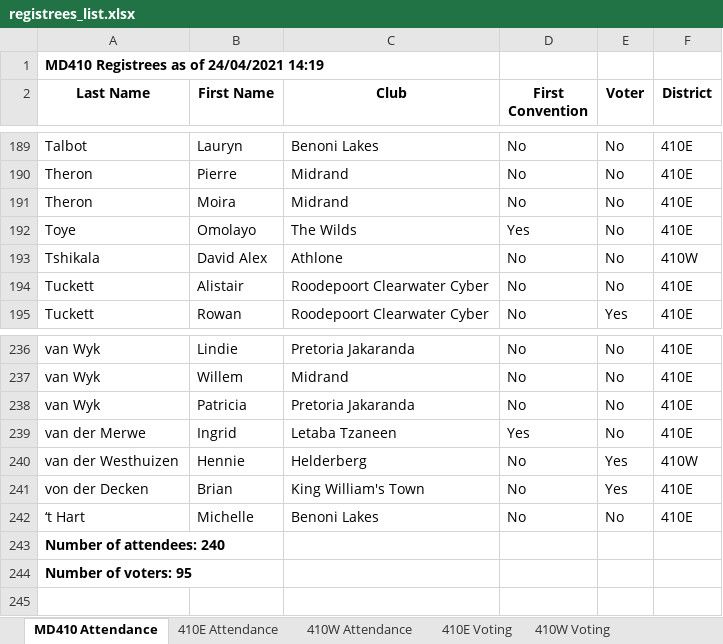
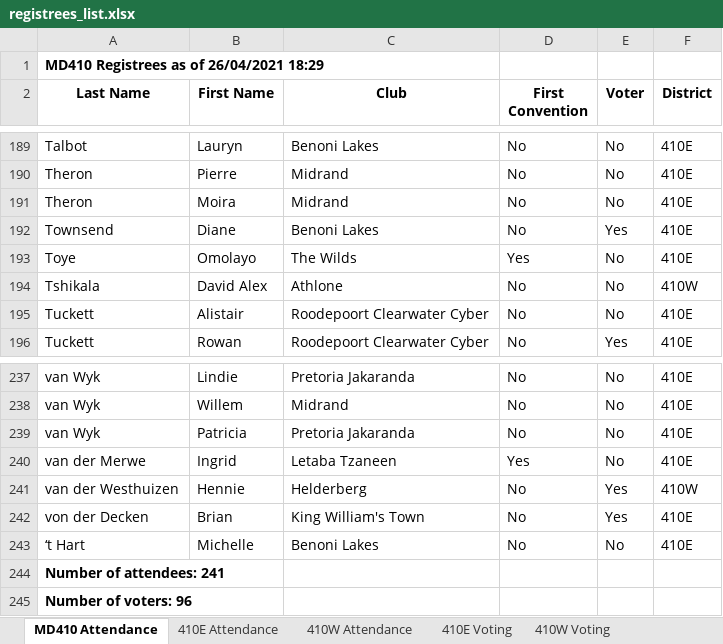
Before and after one commit to kimvanwyk/md410_2021_conv_website, an Excel workbook: static/docs/registrees_list.xlsx, sheet MD410 Attendance, drawn as a sheet; only a part is shown, gaps mark what is left out; values as stored, in another font and other column widths than the file's, no borders; addresses are those after the commit; the diff names each change by its address in the sheet, - before the commit and + after, or states it on an @@ line.

Commit message:
Registree stats backup on Mon 26 Apr 2021 18:29:12 SAST

```diff
--- a/static/docs/registrees_list.xlsx (sheet MD410 Attendance)
+++ b/static/docs/registrees_list.xlsx (sheet MD410 Attendance)
-A1 (Last Name): MD410 Registrees as of 24/04/2021 14:19
+A1 (Last Name): MD410 Registrees as of 26/04/2021 18:29
+row 192: Townsend | Diane | Benoni Lakes | No | Yes | 410E
-A244 (Last Name): Number of attendees: 240
+A244 (Last Name): Number of attendees: 241
-A245 (Last Name): Number of voters: 95
+A245 (Last Name): Number of voters: 96
```
Also changed, not shown: sheet 410E Voting, sheet 410W Voting, sheet 410E Attendance, sheet 410W Attendance, 1 other file.
